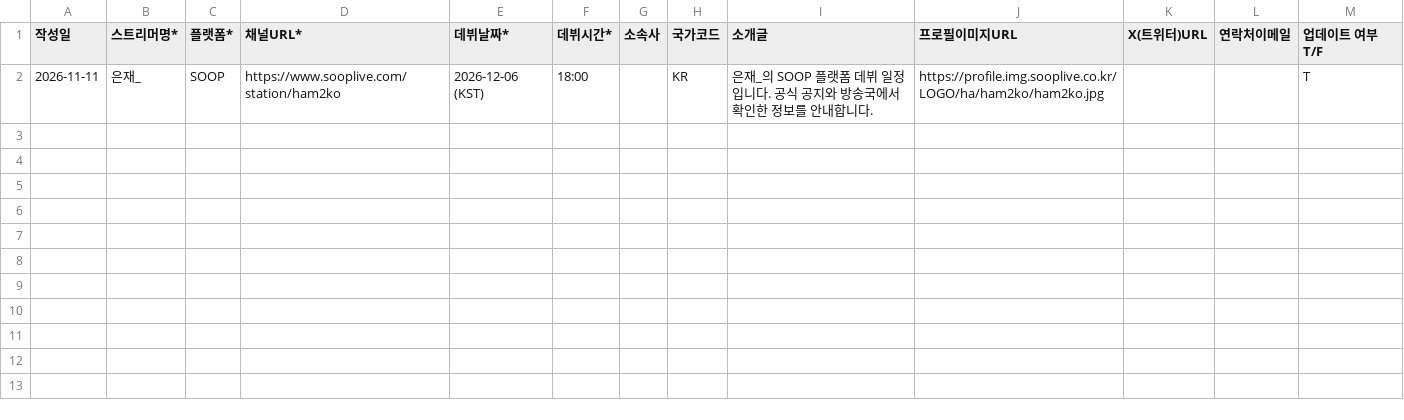
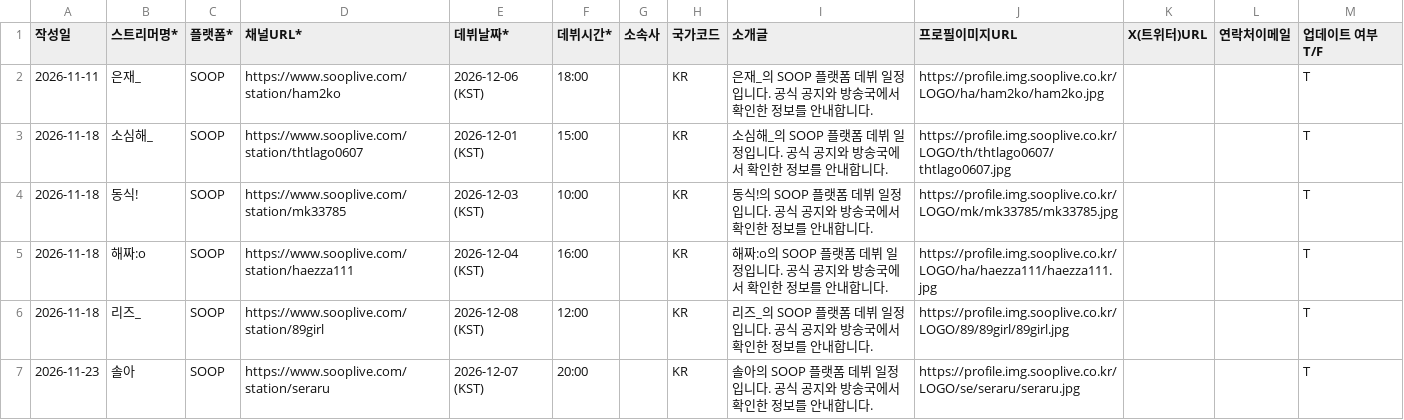
Before and after one commit to Ji-ChangKim/StreamingService, a CSV file: vtuber-list/2026-12/new-debuts.csv, drawn as a sheet; only a part is shown; the diff covers the shown part only; the diff names each change by its address in the sheet, - before the commit and + after, or states it on an @@ line.

```diff
--- a/vtuber-list/2026-12/new-debuts.csv
+++ b/vtuber-list/2026-12/new-debuts.csv
+row 3: 2026-11-18 | 소심해_ | SOOP | https://www.sooplive.com/station/thtlago0607 | 2026-12-01 (KST) | 15:00 |  | KR | 소심해_의 SOOP 플랫폼 데뷔 일정입니다. 공식 공지와 방송국에서 확인한 정보를 안내합니다. | https://profile.img.sooplive.co.kr/LOGO/th/thtlago0607/thtlago0607.jpg |  |  | T
+row 4: 2026-11-18 | 동식! | SOOP | https://www.sooplive.com/station/mk33785 | 2026-12-03 (KST) | 10:00 |  | KR | 동식!의 SOOP 플랫폼 데뷔 일정입니다. 공식 공지와 방송국에서 확인한 정보를 안내합니다. | https://profile.img.sooplive.co.kr/LOGO/mk/mk33785/mk33785.jpg |  |  | T
+row 5: 2026-11-18 | 해짜:o | SOOP | https://www.sooplive.com/station/haezza111 | 2026-12-04 (KST) | 16:00 |  | KR | 해짜:o의 SOOP 플랫폼 데뷔 일정입니다. 공식 공지와 방송국에서 확인한 정보를 안내합니다. | https://profile.img.sooplive.co.kr/LOGO/ha/haezza111/haezza111.jpg |  |  | T
+row 6: 2026-11-18 | 리즈_ | SOOP | https://www.sooplive.com/station/89girl | 2026-12-08 (KST) | 12:00 |  | KR | 리즈_의 SOOP 플랫폼 데뷔 일정입니다. 공식 공지와 방송국에서 확인한 정보를 안내합니다. | https://profile.img.sooplive.co.kr/LOGO/89/89girl/89girl.jpg |  |  | T
+row 7: 2026-11-23 | 솔아 | SOOP | https://www.sooplive.com/station/seraru | 2026-12-07 (KST) | 20:00 |  | KR | 솔아의 SOOP 플랫폼 데뷔 일정입니다. 공식 공지와 방송국에서 확인한 정보를 안내합니다. | https://profile.img.sooplive.co.kr/LOGO/se/seraru/seraru.jpg |  |  | T
```
Also changed, not shown: 4 added rows elsewhere in this file, vtuber-list/2026-11/new-debuts.csv, vtuber-list/2026-11/profile-updates.csv, 46 other files.
